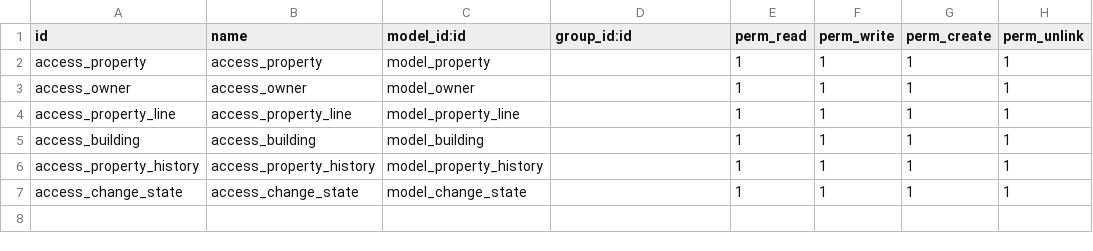
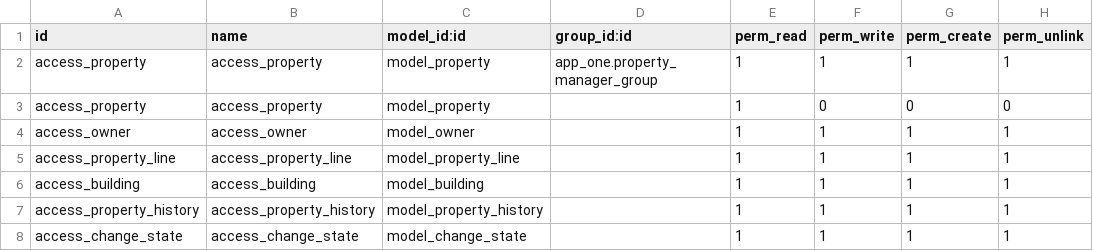
Before and after one commit to Abdallahzyada/real_estate_odoo, a CSV file: security/ir.model.access.csv, drawn as a sheet.

Commit message:
creating groups

```diff
--- a/security/ir.model.access.csv
+++ b/security/ir.model.access.csv
@@ -1,3 +1,4 @@
 id,name,model_id:id,group_id:id,perm_read,perm_write,perm_create,perm_unlink
-access_property,access_property,model_property,,1,1,1,1
+access_property,access_property,model_property,app_one.property_manager_group,1,1,1,1
+access_property,access_property,model_property,,1,0,0,0
 access_owner,access_owner,model_owner,,1,1,1,1
```
Also changed, not shown: 6 other files.
